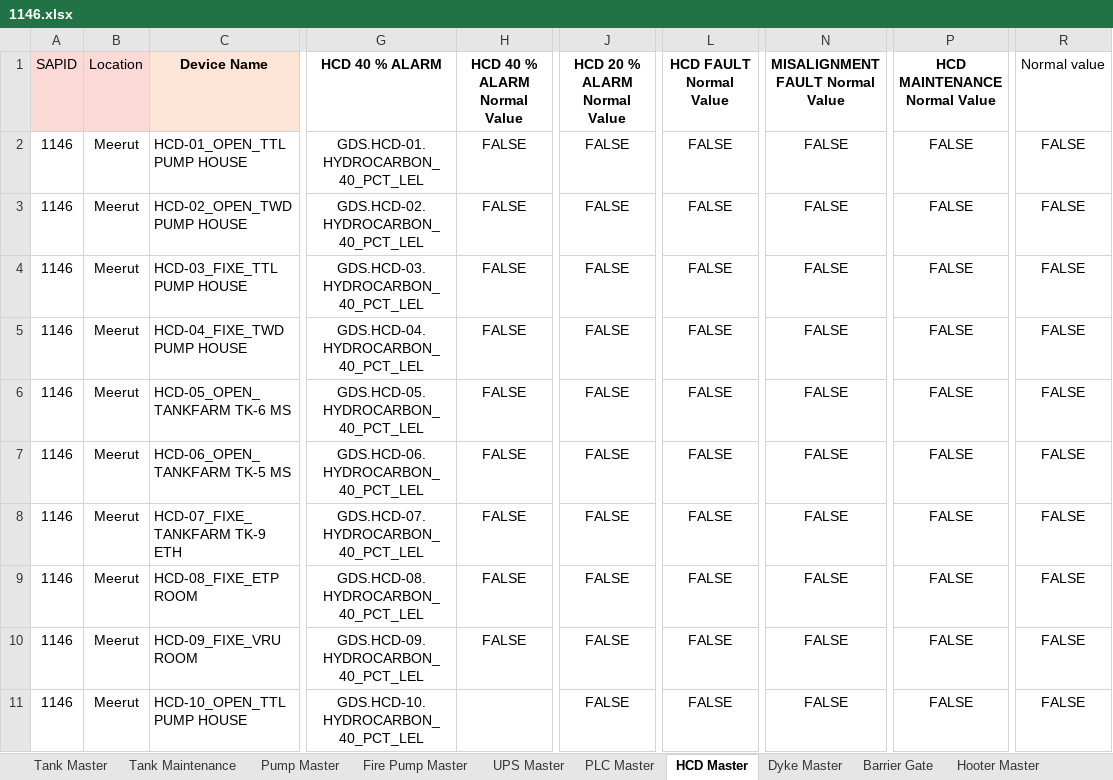
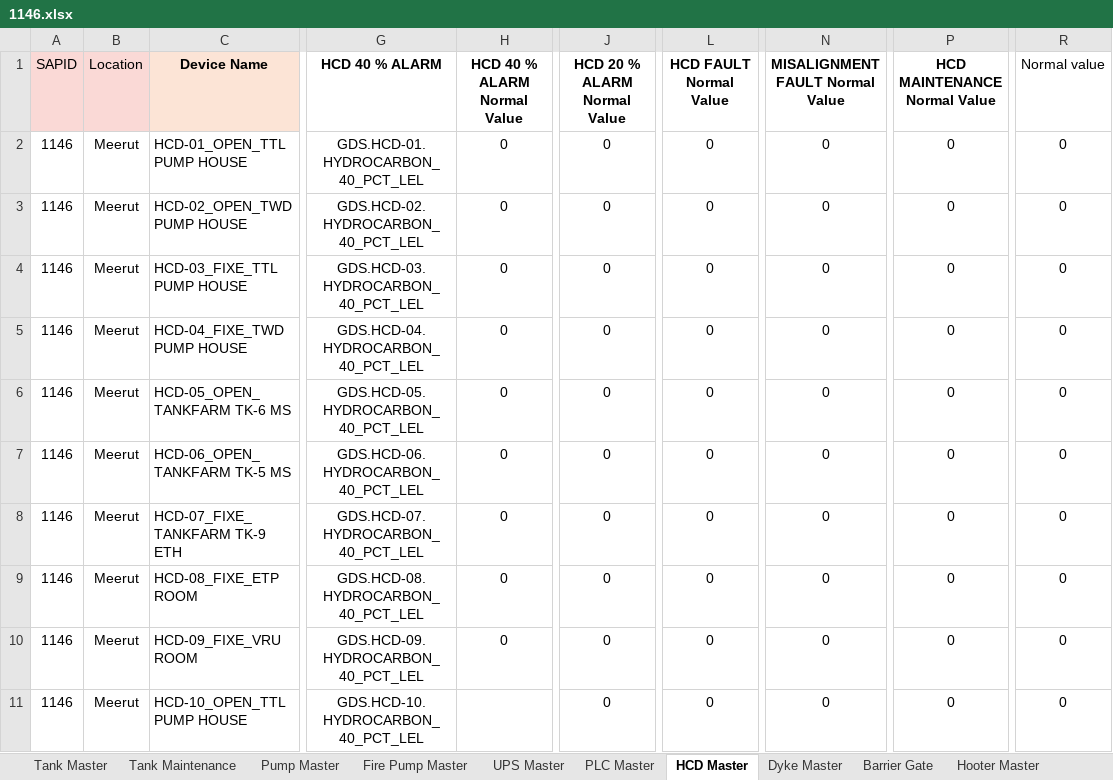
Before and after one commit to vatsav466/HPCL-Backend, an Excel workbook: things_board/device_data/1146.xlsx, sheet HCD Master, drawn as a sheet; only a part is shown, gaps mark what is left out; values as stored, in another font and other column widths than the file's, no borders; charts and pictures not drawn; the diff names each change by its address in the sheet, - before the commit and + after, or states it on an @@ line.

```diff
--- a/things_board/device_data/1146.xlsx (sheet HCD Master)
+++ b/things_board/device_data/1146.xlsx (sheet HCD Master)
-H2:H10 (HCD 40 % ALARM Normal Value): FALSE
+H2:H10 (HCD 40 % ALARM Normal Value): 0
-J2:J11 (HCD 20 % ALARM Normal Value): FALSE
+J2:J11 (HCD 20 % ALARM Normal Value): 0
-L2:L11 (HCD FAULT Normal Value): FALSE
+L2:L11 (HCD FAULT Normal Value): 0
-N2:N11 (MISALIGNMENT FAULT Normal Value): FALSE
+N2:N11 (MISALIGNMENT FAULT Normal Value): 0
-P2:P11 (HCD MAINTENANCE Normal Value): FALSE
+P2:P11 (HCD MAINTENANCE Normal Value): 0
-R2:R11 (Normal value): FALSE
+R2:R11 (Normal value): 0
```
Also changed, not shown: sheet Tank Master, sheet Loading Point Master, sheet ESD Master, sheet Tank Maintenance, sheet Pump Master, sheet Fire Pump Master, 6 more sheets, formulas that keep their value, 1 other file.
